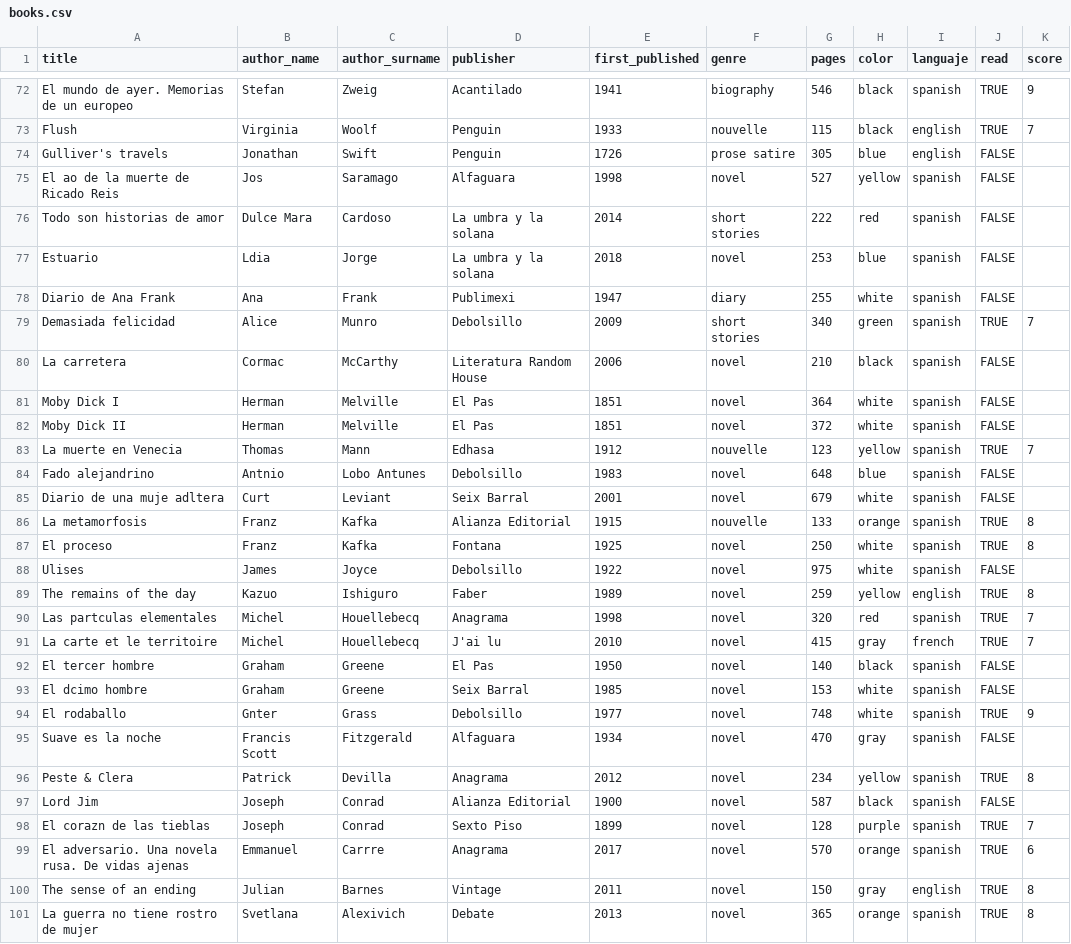
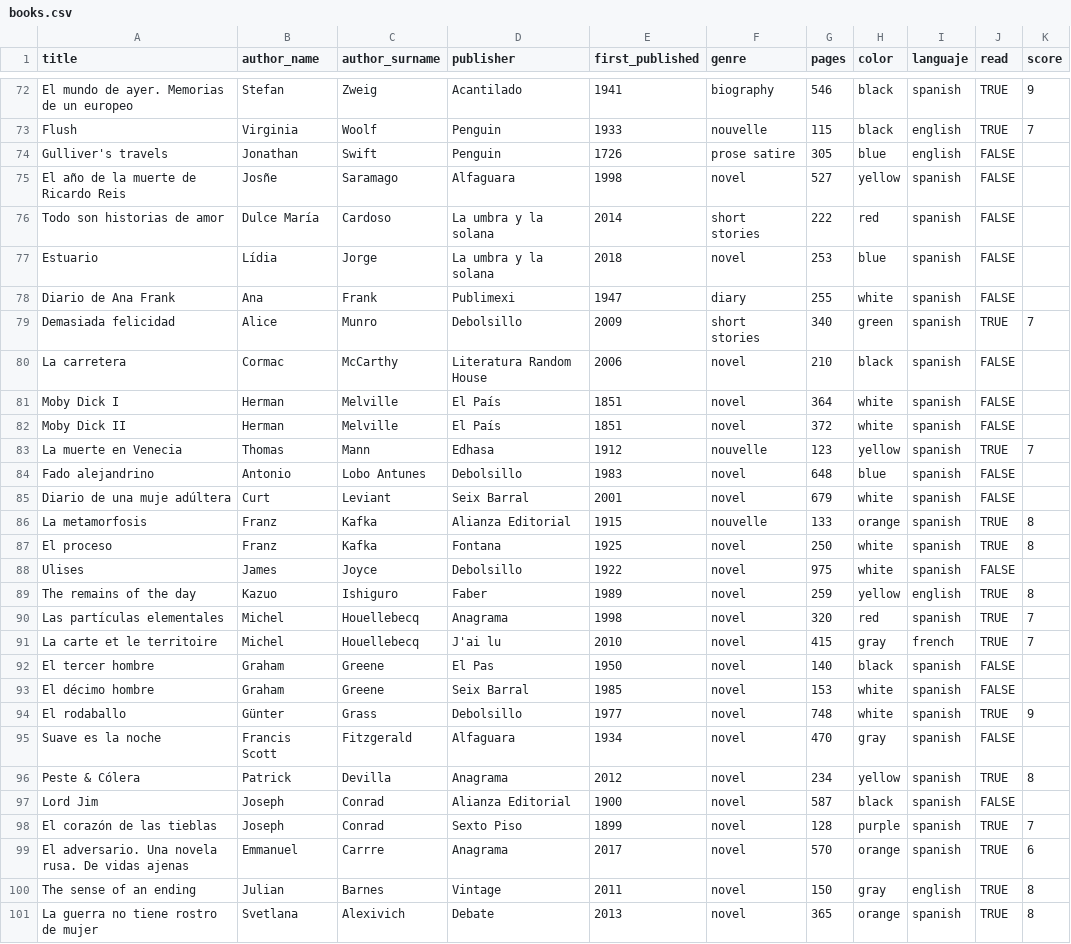
Before and after one commit to jcanalesluna/courses_materials, a CSV file: datasets/books.csv, drawn as a sheet; only a part is shown, gaps mark what is left out; the diff covers the shown part only.

```diff
--- a/datasets/books.csv
+++ b/datasets/books.csv
@@ -74,5 +74,5 @@ Flush;Virginia;Woolf;Penguin;1933;nouvelle;115;black;english;TRUE;7
 Gulliver's travels;Jonathan;Swift;Penguin;1726;prose satire;305;blue;english;FALSE;
-El ao de la muerte de Ricado Reis;Jos;Saramago;Alfaguara;1998;novel;527;yellow;spanish;FALSE;
-Todo son historias de amor;Dulce Mara;Cardoso;La umbra y la solana;2014;short stories;222;red;spanish;FALSE;
-Estuario;Ldia;Jorge;La umbra y la solana;2018;novel;253;blue;spanish;FALSE;
+El año de la muerte de Ricardo Reis;Josñe;Saramago;Alfaguara;1998;novel;527;yellow;spanish;FALSE;
+Todo son historias de amor;Dulce María;Cardoso;La umbra y la solana;2014;short stories;222;red;spanish;FALSE;
+Estuario;Lídia;Jorge;La umbra y la solana;2018;novel;253;blue;spanish;FALSE;
 Diario de Ana Frank;Ana;Frank;Publimexi;1947;diary;255;white;spanish;FALSE;
@@ -80,7 +80,7 @@ Demasiada felicidad;Alice;Munro;Debolsillo;2009;short stories;340;green;spanish;
 La carretera;Cormac;McCarthy;Literatura Random House;2006;novel;210;black;spanish;FALSE;
-Moby Dick I;Herman;Melville;El Pas;1851;novel;364;white;spanish;FALSE;
-Moby Dick II;Herman;Melville;El Pas;1851;novel;372;white;spanish;FALSE;
+Moby Dick I;Herman;Melville;El País;1851;novel;364;white;spanish;FALSE;
+Moby Dick II;Herman;Melville;El País;1851;novel;372;white;spanish;FALSE;
 La muerte en Venecia ;Thomas;Mann;Edhasa;1912;nouvelle;123;yellow;spanish;TRUE;7
-Fado alejandrino;Antnio;Lobo Antunes;Debolsillo;1983;novel;648;blue;spanish;FALSE;
-Diario de una muje adltera;Curt;Leviant;Seix Barral;2001;novel;679;white;spanish;FALSE;
+Fado alejandrino;Antonio;Lobo Antunes;Debolsillo;1983;novel;648;blue;spanish;FALSE;
+Diario de una muje adúltera;Curt;Leviant;Seix Barral;2001;novel;679;white;spanish;FALSE;
 La metamorfosis;Franz;Kafka;Alianza Editorial;1915;nouvelle;133;orange;spanish;TRUE;8
@@ -89,11 +89,11 @@ Ulises;James;Joyce;Debolsillo;1922;novel;975;white;spanish;FALSE;
 The remains of the day;Kazuo;Ishiguro;Faber;1989;novel;259;yellow;english;TRUE;8
-Las partculas elementales;Michel;Houellebecq;Anagrama;1998;novel;320;red;spanish;TRUE;7
+Las partículas elementales;Michel;Houellebecq;Anagrama;1998;novel;320;red;spanish;TRUE;7
 La carte et le territoire;Michel;Houellebecq;J'ai lu;2010;novel;415;gray;french;TRUE;7
 El tercer hombre;Graham;Greene;El Pas;1950;novel;140;black;spanish;FALSE;
-El dcimo hombre;Graham;Greene;Seix Barral;1985;novel;153;white;spanish;FALSE;
-El rodaballo;Gnter;Grass;Debolsillo;1977;novel;748;white;spanish;TRUE;9
+El décimo hombre;Graham;Greene;Seix Barral;1985;novel;153;white;spanish;FALSE;
+El rodaballo;Günter;Grass;Debolsillo;1977;novel;748;white;spanish;TRUE;9
 Suave es la noche;Francis Scott;Fitzgerald;Alfaguara;1934;novel;470;gray;spanish;FALSE;
-Peste & Clera;Patrick;Devilla;Anagrama;2012;novel;234;yellow;spanish;TRUE;8
+Peste & Cólera;Patrick;Devilla;Anagrama;2012;novel;234;yellow;spanish;TRUE;8
 Lord Jim;Joseph;Conrad;Alianza Editorial;1900;novel;587;black;spanish;FALSE;
-El corazn de las tieblas;Joseph;Conrad;Sexto Piso;1899;novel;128;purple;spanish;TRUE;7
+El corazón de las tieblas;Joseph;Conrad;Sexto Piso;1899;novel;128;purple;spanish;TRUE;7
 El adversario. Una novela rusa. De vidas ajenas;Emmanuel;Carrre;Anagrama;2017;novel;570;orange;spanish;TRUE;6
```
Also changed, not shown: 58 edited cells elsewhere in this file.
